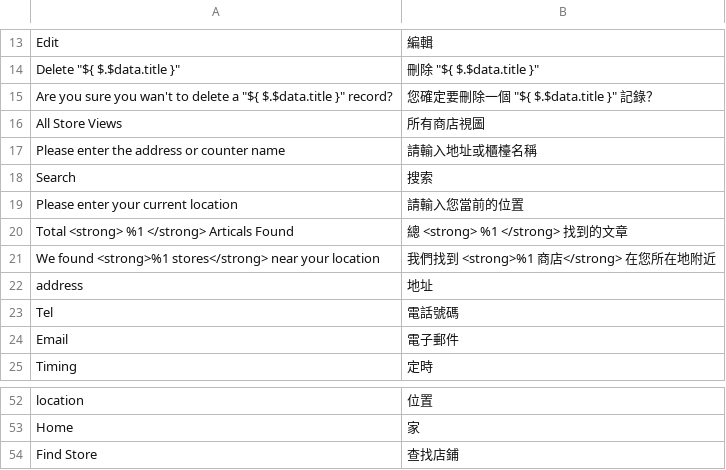
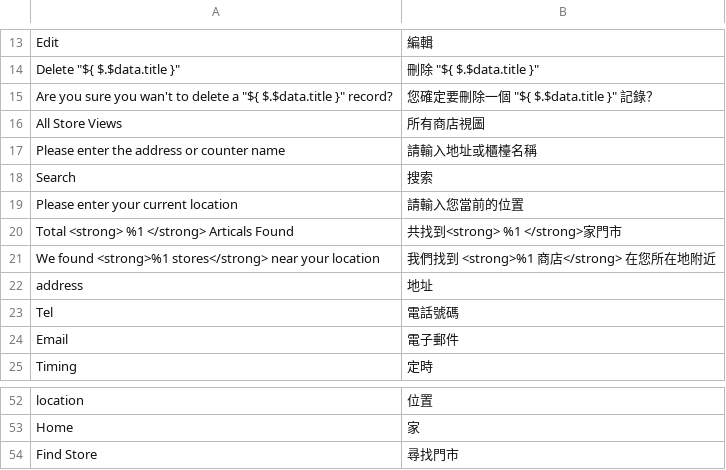
Before and after one commit to congvt305/staging-twap, a CSV file: app/code/Eguana/StoreLocator/i18n/zh_Hant_TW.csv, drawn as a sheet; only a part is shown, gaps mark what is left out.

```diff
--- a/app/code/Eguana/StoreLocator/i18n/zh_Hant_TW.csv
+++ b/app/code/Eguana/StoreLocator/i18n/zh_Hant_TW.csv
@@ -19,3 +19,3 @@ Search,搜索
 "Please enter your current location","請輸入您當前的位置"
-"Total <strong> %1 </strong> Articals Found","總 <strong> %1 </strong> 找到的文章"
+"Total <strong> %1 </strong> Articals Found","共找到<strong> %1 </strong>家門市"
 "We found <strong>%1 stores</strong> near your location","我們找到 <strong>%1 商店</strong> 在您所在地附近"
@@ -53,2 +53,2 @@ location,位置
 Home,家
-"Find Store","查找店鋪"
+"Find Store","尋找門市"
```
Also changed, not shown: app/design/frontend/AmorePacific/laneige/i18n/zh_Hant_TW.csv, 1 other file.
